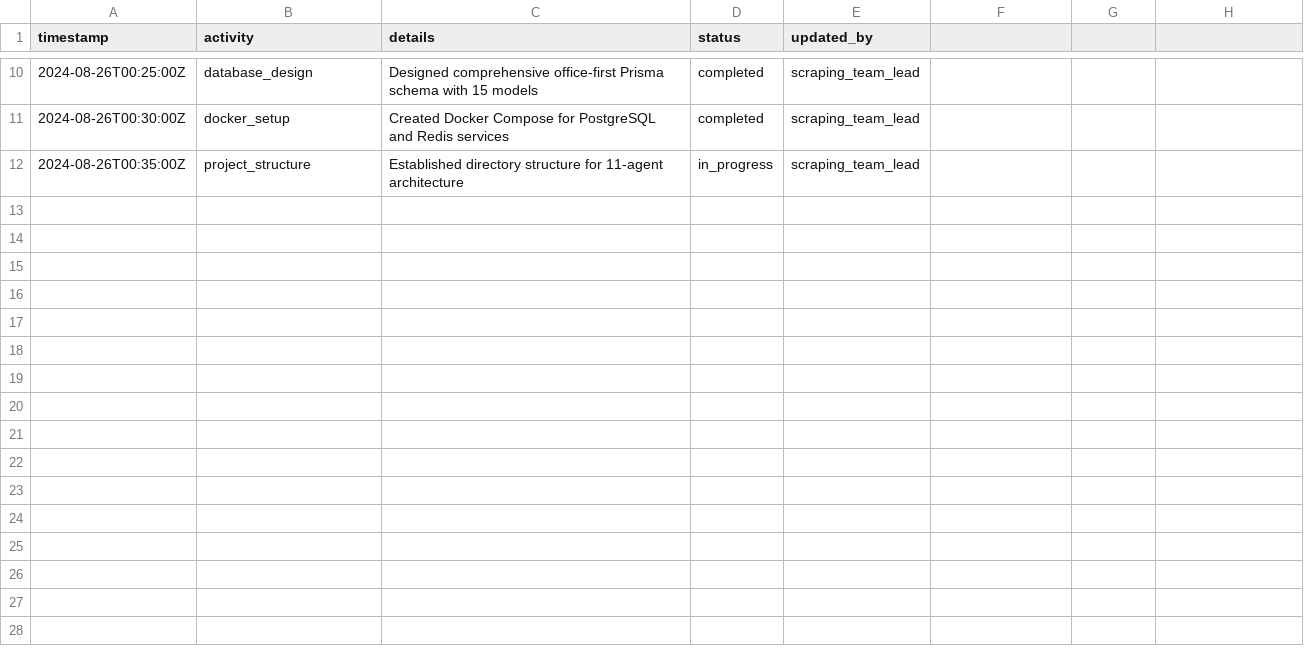
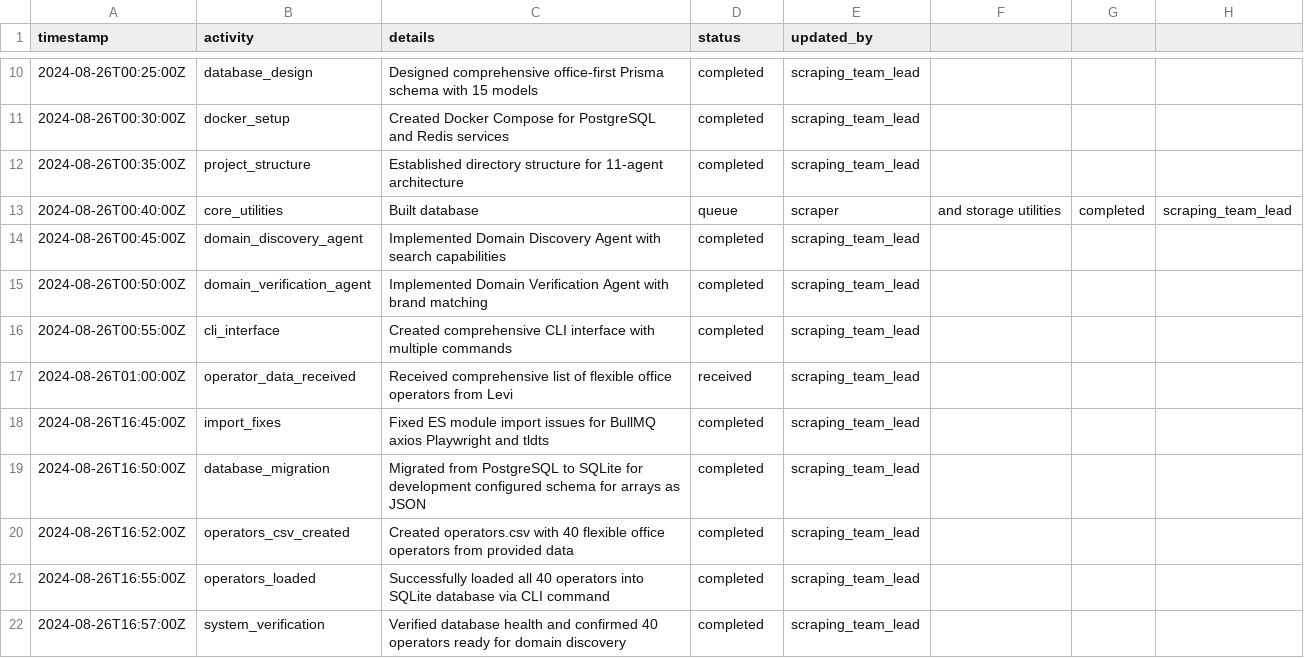
Before and after one commit to Lonicdevs/claude-test, a CSV file: company/teams/scraping-team/team-log.csv, drawn as a sheet; only a part is shown, gaps mark what is left out; the diff covers the shown part only.

```diff
--- a/company/teams/scraping-team/team-log.csv
+++ b/company/teams/scraping-team/team-log.csv
@@ -11,2 +11,12 @@ timestamp,activity,details,status,updated_by
 2024-08-26T00:30:00Z,docker_setup,Created Docker Compose for PostgreSQL and Redis services,completed,scraping_team_lead
-2024-08-26T00:35:00Z,project_structure,Established directory structure for 11-agent architecture,in_progress,scraping_team_lead
+2024-08-26T00:35:00Z,project_structure,Established directory structure for 11-agent architecture,completed,scraping_team_lead
+2024-08-26T00:40:00Z,core_utilities,Built database, queue, scraper, and storage utilities,completed,scraping_team_lead
+2024-08-26T00:45:00Z,domain_discovery_agent,Implemented Domain Discovery Agent with search capabilities,completed,scraping_team_lead
+2024-08-26T00:50:00Z,domain_verification_agent,Implemented Domain Verification Agent with brand matching,completed,scraping_team_lead
+2024-08-26T00:55:00Z,cli_interface,Created comprehensive CLI interface with multiple commands,completed,scraping_team_lead
+2024-08-26T01:00:00Z,operator_data_received,Received comprehensive list of flexible office operators from Levi,received,scraping_team_lead
+2024-08-26T16:45:00Z,import_fixes,Fixed ES module import issues for BullMQ axios Playwright and tldts,completed,scraping_team_lead
+2024-08-26T16:50:00Z,database_migration,Migrated from PostgreSQL to SQLite for development configured schema for arrays as JSON,completed,scraping_team_lead
+2024-08-26T16:52:00Z,operators_csv_created,Created operators.csv with 40 flexible office operators from provided data,completed,scraping_team_lead
+2024-08-26T16:55:00Z,operators_loaded,Successfully loaded all 40 operators into SQLite database via CLI command,completed,scraping_team_lead
+2024-08-26T16:57:00Z,system_verification,Verified database health and confirmed 40 operators ready for domain discovery,completed,scraping_team_lead
```
Also changed, not shown: 11 added rows elsewhere in this file, company/master-company-log.csv, 19 other files.
